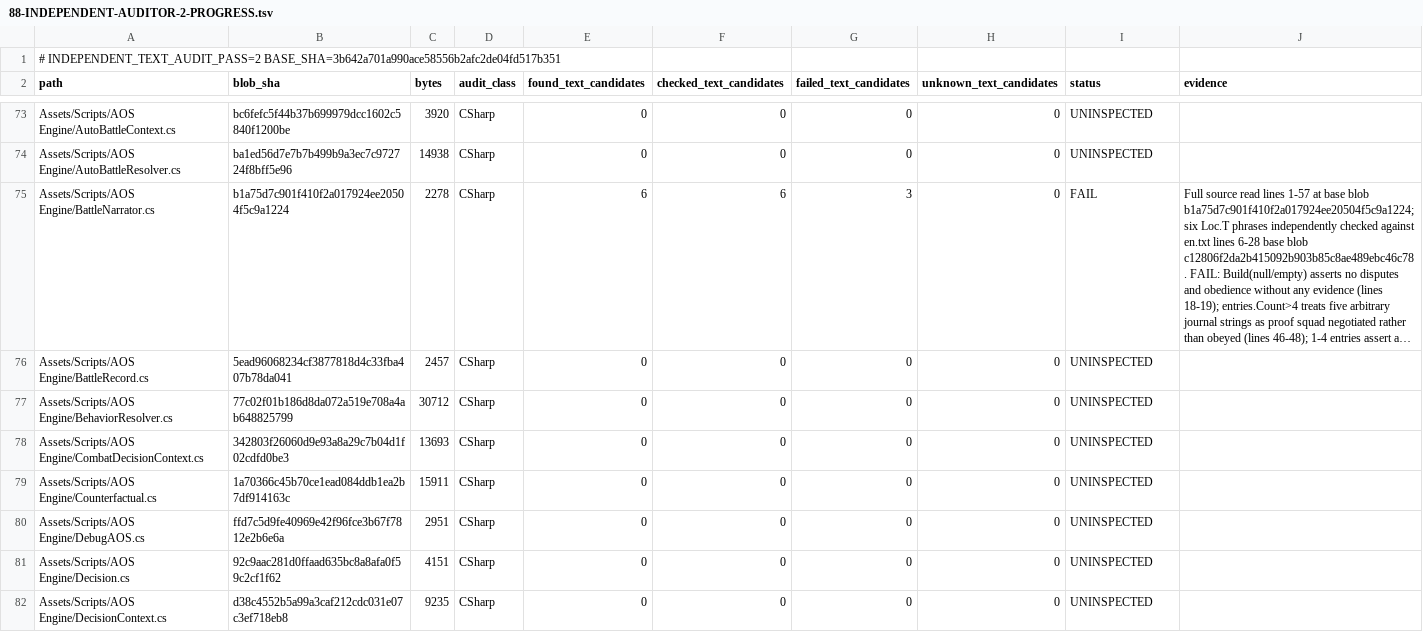
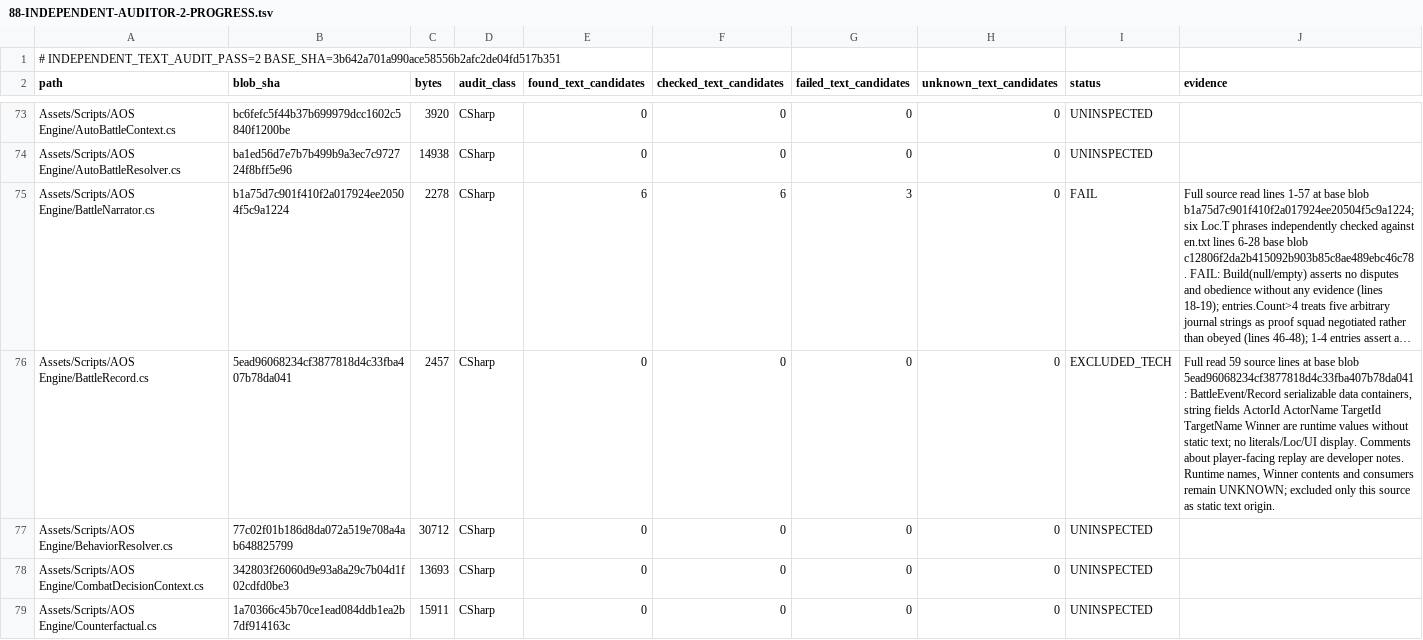
Before and after one commit to Olmad/Sinbinder-public, a TSV file: Docs/AgentTeam/88-INDEPENDENT-AUDITOR-2-PROGRESS.tsv, drawn as a sheet; only a part is shown, gaps mark what is left out; the shorter side is filled out with more unchanged rows; long unchanged cells end in …; the diff covers the shown part only; the diff names each change by its address in the sheet, - before the commit and + after, or states it on an @@ line.

Commit message:
audit #2: independently inspect DeedType and BattleRecord static text sources

```diff
--- a/Docs/AgentTeam/88-INDEPENDENT-AUDITOR-2-PROGRESS.tsv
+++ b/Docs/AgentTeam/88-INDEPENDENT-AUDITOR-2-PROGRESS.tsv
-I76 (status): UNINSPECTED
+I76 (status): EXCLUDED_TECH
-J76 (evidence): (empty)
+J76 (evidence): Full read 59 source lines at base blob 5ead96068234cf3877818d4c33fba407b78da041: BattleEvent/Record serializable data containers, string fields ActorId ActorName TargetId TargetName Winner are runtime values without static text; no literals/Loc/UI display. Comments about player-facing replay are developer notes. Runtime names, Winner contents and consumers remain UNKNOWN; excluded only this source as static text origin.
```
Also changed, not shown: 2 edited cells elsewhere in this file.
